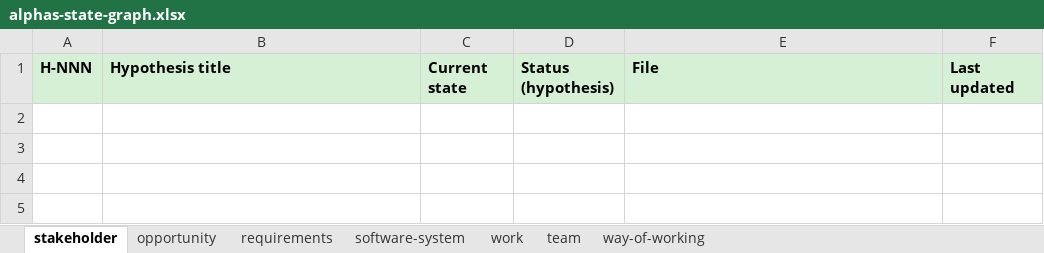
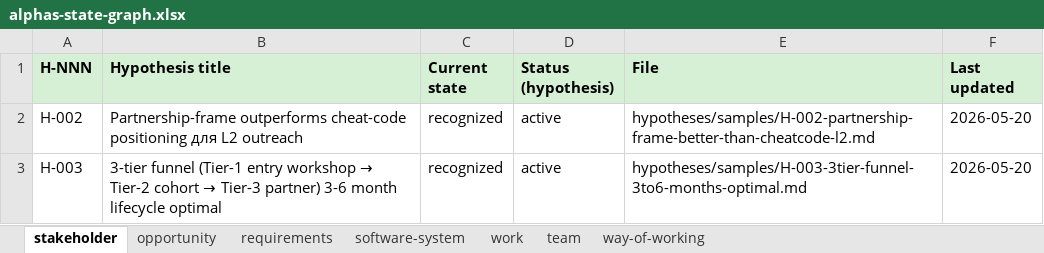
Before and after one commit to Bogersebekov/jetix-os, an Excel workbook: hypotheses/tables/alphas-state-graph.xlsx, sheet stakeholder, drawn as a sheet; values as stored, in another font and other column widths than the file's, no borders; the diff names each change by its address in the sheet, - before the commit and + after, or states it on an @@ line.

```diff
--- a/hypotheses/tables/alphas-state-graph.xlsx (sheet stakeholder)
+++ b/hypotheses/tables/alphas-state-graph.xlsx (sheet stakeholder)
+row 2: H-002 | Partnership-frame outperforms cheat-code positioning для L2 outreach | recognized | active | hypotheses/samples/H-002-partnership-frame-better-than-cheatcode-l2.md | 2026-05-20
+row 3: H-003 | 3-tier funnel (Tier-1 entry workshop → Tier-2 cohort → Tier-3 partner) 3-6 month lifecycle optimal | recognized | active | hypotheses/samples/H-003-3tier-funnel-3to6-months-optimal.md | 2026-05-20
```
Also changed, not shown: sheet way-of-working, sheet opportunity, sheet requirements, sheet work, sheet software-system, hypotheses/tables/hypotheses.xlsx, 17 other files.
